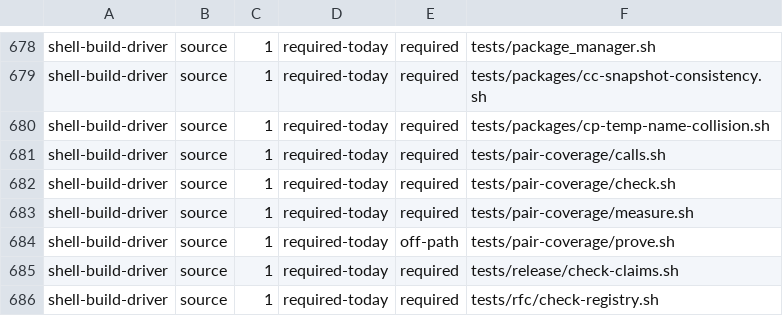
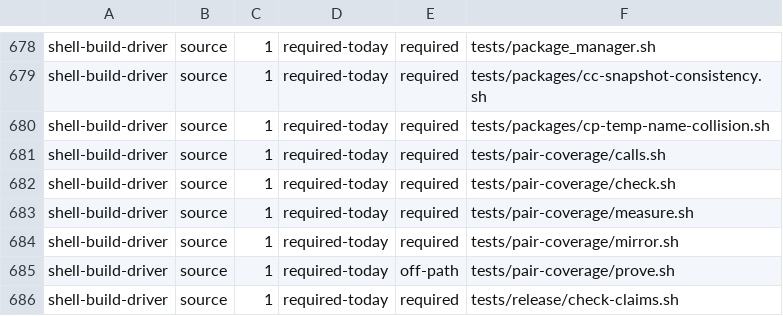
Before and after one commit to kofun-lang/kofun, a TSV file: tooling/forbidden-requirements/census.tsv, drawn as a sheet; only a part is shown, gaps mark what is left out; the shorter side is filled out with more unchanged rows; the diff names each change by its address in the sheet, - before the commit and + after, or states it on an @@ line.

Commit message:
pair-coverage: which ledger functions the Kofun half mirrors at all (#1514)
#1401 reads `undefended.tsv` as a work-list of places a divergence between
`compiler.kofun` and `compiler.c` can hide. That reading assumes both halves
implement the function. Measured at f42cfdd3: 86 of the ledger's 354 functions
have names that appear nowhere in the Kofun half, carrying 473 of its 1911
untaken branches.

Reading all 86 splits them, and the split is the point. 64 are the same work
renamed -- C's `sh_*` selfhost-HIR emitter is Kofun's `selfhost_*`, C's `sl_*`
C11 lowering is Kofun's `selfhost_c11_*`, and a family like
`function_return_type_at` is inlined into its caller. The evidence for each is a
shared mark rather than a resemblance: identical `E2S…` codes with identical
message text, identical emitted record field order, in several places a
word-for-word identical doc comment.

22 are genuinely C-only, and with three more whose names occur only in prose
that is 25 functions holding 153 branches -- 8% of the ledger. They are
`compiler.ensure_move` (71), the `Stage2AuthorityContext` embedder API and its
observations (53), memo/capacity/allocator plumbing (21), host-level file and
identifier handling (7), and `ends_with` (1), which is not a cluster but the
defect #1508 recorded.

Three of those clusters are already documented in `compiler.kofun`'s own prose
-- "lives in the C seed only", "a seed-only capability with no Kofun surface
yet", "canonical Kofun has no process-global cache" -- and none of it was
connected to the ledger. This file is that connection.

The gate holds the map exact in both directions, and the direction that matters
is the last one: a `c-only` row whose function someone finally writes in the
Kofun half FAILS, because that is what retires a row. `--prove` demonstrates
five refusals by name plus the committed map passing, so a proof harness that
only ever refuses cannot pass.

What the map does not say, stated in the file: that two mirrored
implementations agree. #1508 found two asymmetries inside functions mirrored by
name. Deciding agreement is the regional classification work; this narrows the
reading rather than doing it.

```diff
--- a/tooling/forbidden-requirements/census.tsv
+++ b/tooling/forbidden-requirements/census.tsv
+row 684: shell-build-driver | source | 1 | required-today | required | tests/pair-coverage/mirror.sh
```
Also changed, not shown: 6 other files.
